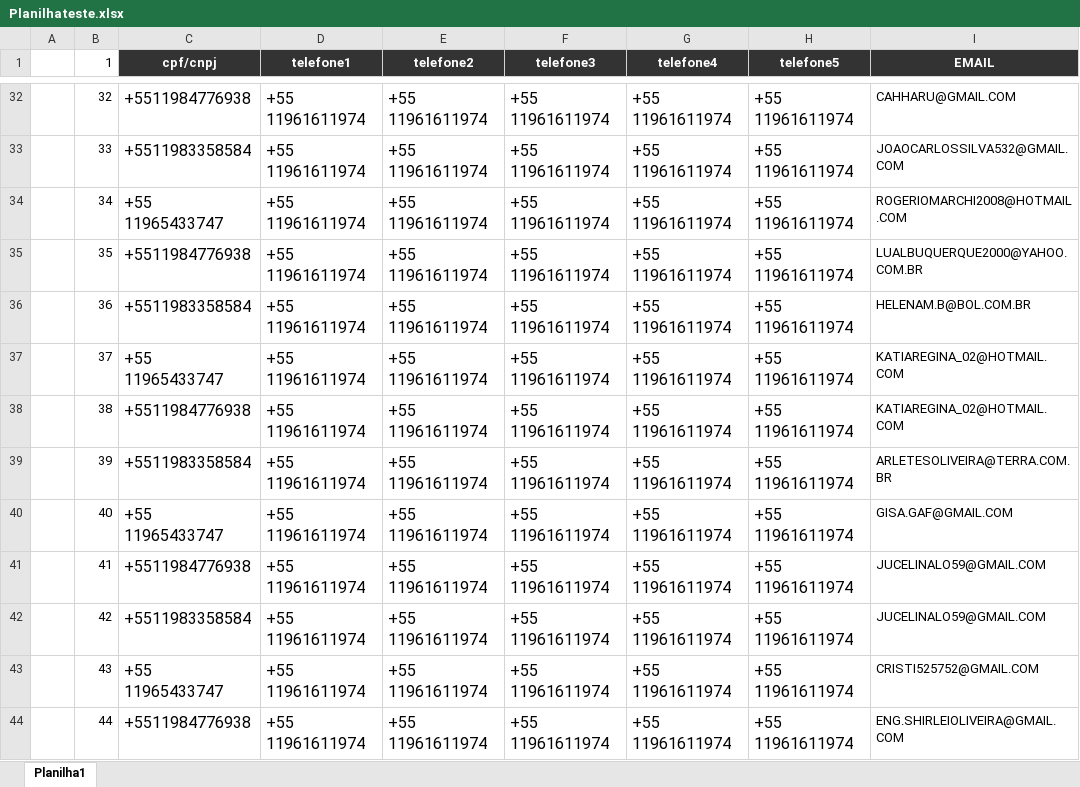
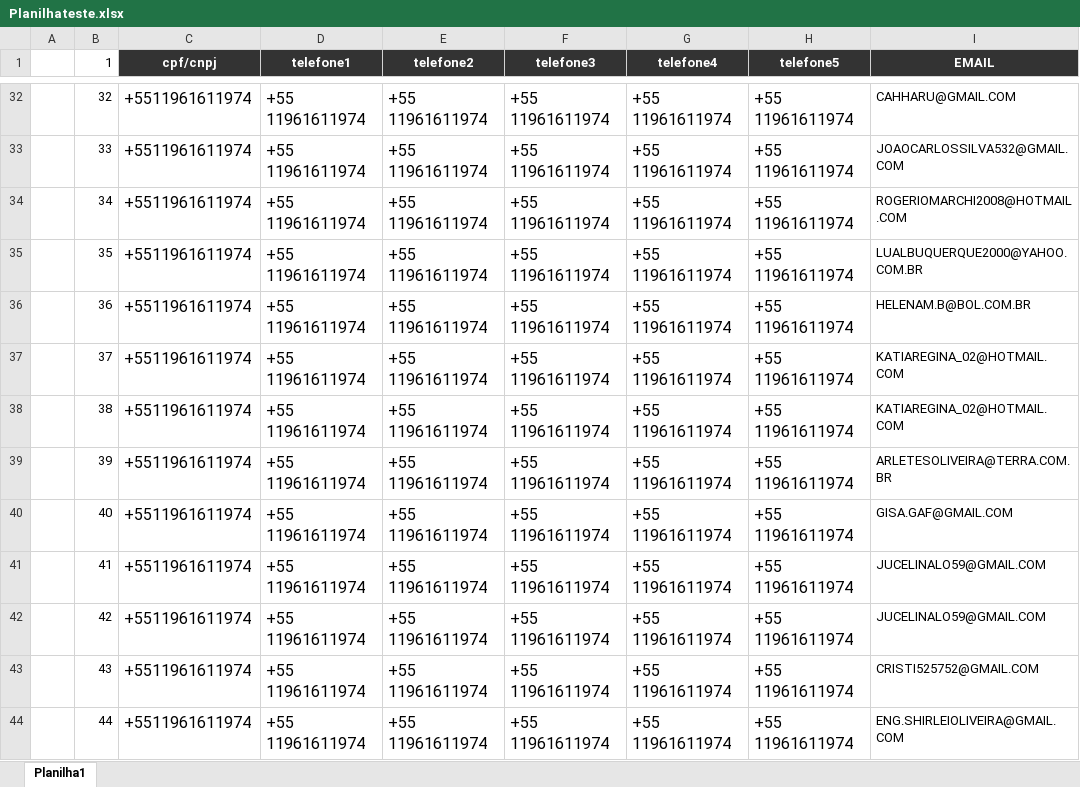
Before and after one commit to Leonardo-Cerqueira/projetosFaculdade, an Excel workbook: Projeto Python/Planilhateste.xlsx, sheet Planilha1, drawn as a sheet; only a part is shown, gaps mark what is left out; values as stored, in another font and other column widths than the file's, no borders; the diff covers the shown part only; the diff names each change by its address in the sheet, - before the commit and + after, or states it on an @@ line.

```diff
--- a/Projeto Python/Planilhateste.xlsx (sheet Planilha1)
+++ b/Projeto Python/Planilhateste.xlsx (sheet Planilha1)
-C32 (cpf/cnpj): +5511984776938
+C32 (cpf/cnpj): +5511961611974
-C33 (cpf/cnpj): +5511983358584
+C33 (cpf/cnpj): +5511961611974
-C34 (cpf/cnpj): +55 11965433747
+C34 (cpf/cnpj): +5511961611974
-C35 (cpf/cnpj): +5511984776938
+C35 (cpf/cnpj): +5511961611974
-C36 (cpf/cnpj): +5511983358584
+C36 (cpf/cnpj): +5511961611974
-C37 (cpf/cnpj): +55 11965433747
+C37 (cpf/cnpj): +5511961611974
-C38 (cpf/cnpj): +5511984776938
+C38 (cpf/cnpj): +5511961611974
-C39 (cpf/cnpj): +5511983358584
+C39 (cpf/cnpj): +5511961611974
-C40 (cpf/cnpj): +55 11965433747
+C40 (cpf/cnpj): +5511961611974
-C41 (cpf/cnpj): +5511984776938
+C41 (cpf/cnpj): +5511961611974
-C42 (cpf/cnpj): +5511983358584
+C42 (cpf/cnpj): +5511961611974
-C43 (cpf/cnpj): +55 11965433747
+C43 (cpf/cnpj): +5511961611974
-C44 (cpf/cnpj): +5511984776938
+C44 (cpf/cnpj): +5511961611974
```
Also changed, not shown: 26 edited cells elsewhere in this sheet, 3 other files.
